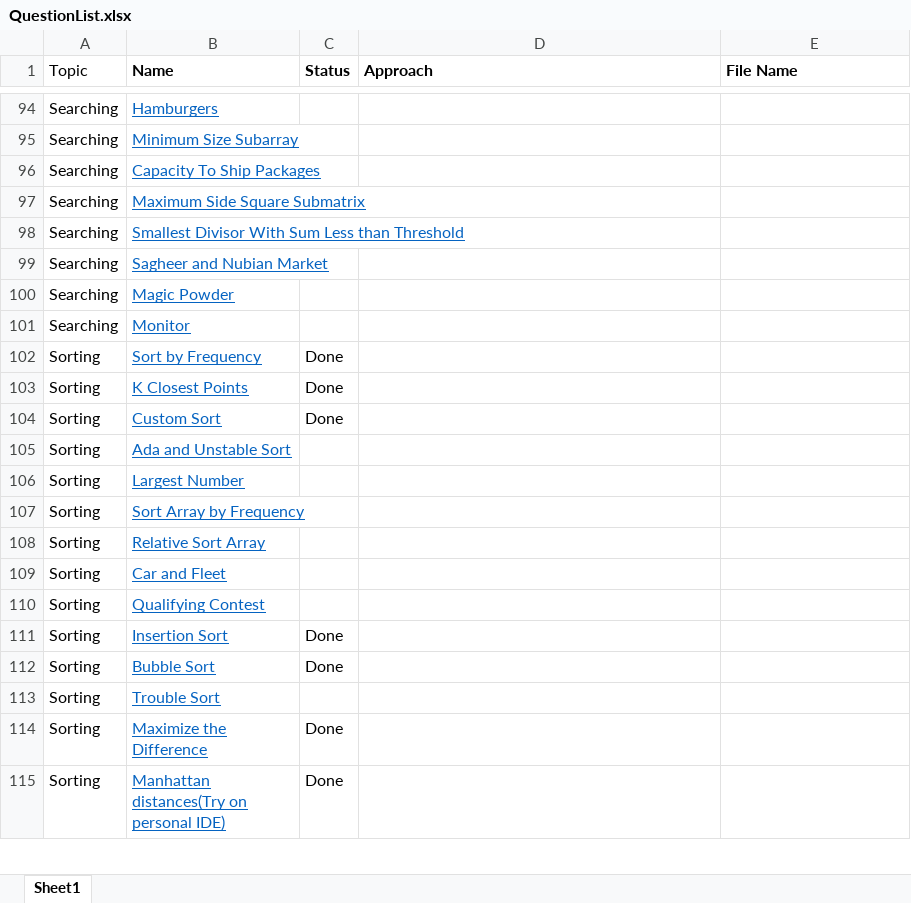
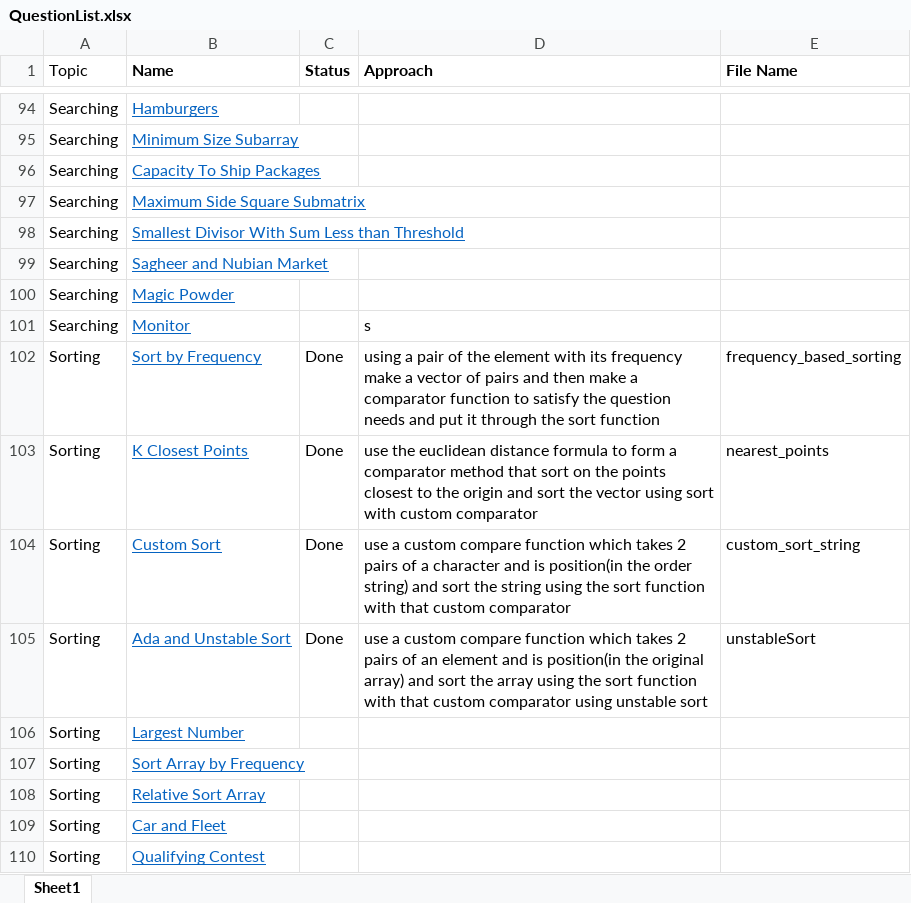
Before and after one commit to AnkitDevri/Data-Structures-and-Algorithms-, an Excel workbook: QuestionList.xlsx, sheet Sheet1, drawn as a sheet; only a part is shown, gaps mark what is left out; the shorter side is filled out with more unchanged rows; values as stored, in another font and other column widths than the file's, no borders; the diff names each change by its address in the sheet, - before the commit and + after, or states it on an @@ line.

Commit message:
added unstable sort

```diff
--- a/QuestionList.xlsx (sheet Sheet1)
+++ b/QuestionList.xlsx (sheet Sheet1)
-D101 (Approach): (empty)
+D101 (Approach): s
-D102 (Approach): (empty)
+D102 (Approach): using a pair of the element with its frequency make a vector of pairs and then make a comparator function to satisfy the question needs and put it through the sort function
-E102 (File Name): (empty)
+E102 (File Name): frequency_based_sorting
-D103 (Approach): (empty)
+D103 (Approach): use the euclidean distance formula to form a comparator method that sort on the points closest to the origin and sort the vector using sort with custom comparator
-E103 (File Name): (empty)
+E103 (File Name): nearest_points
-D104 (Approach): (empty)
+D104 (Approach): use a custom compare function which takes 2 pairs of a character and is position(in the order string) and sort the string using the sort function with that custom comparator
-E104 (File Name): (empty)
+E104 (File Name): custom_sort_string
-C105 (Status): (empty)
+C105 (Status): Done
-D105 (Approach): (empty)
+D105 (Approach): use a custom compare function which takes 2 pairs of an element and is position(in the original array) and sort the array using the sort function with that custom comparator using unstable sort
-E105 (File Name): (empty)
+E105 (File Name): unstableSort
```
Also changed, not shown: 2 other files.
